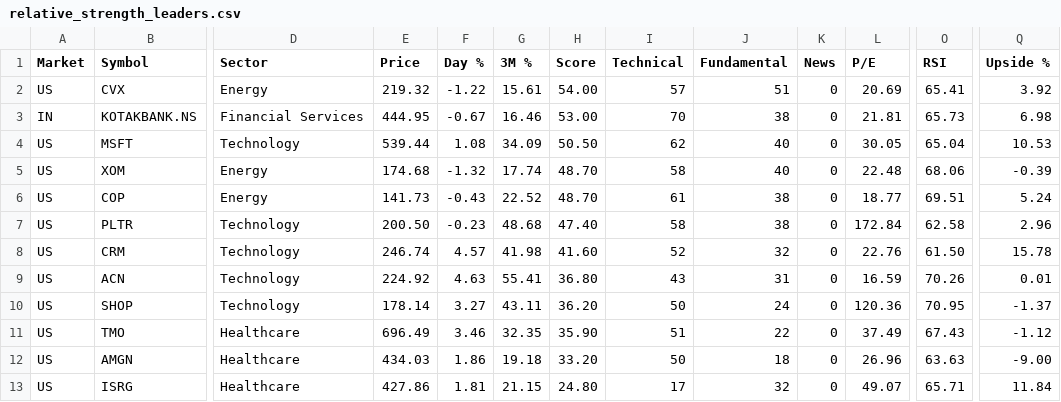
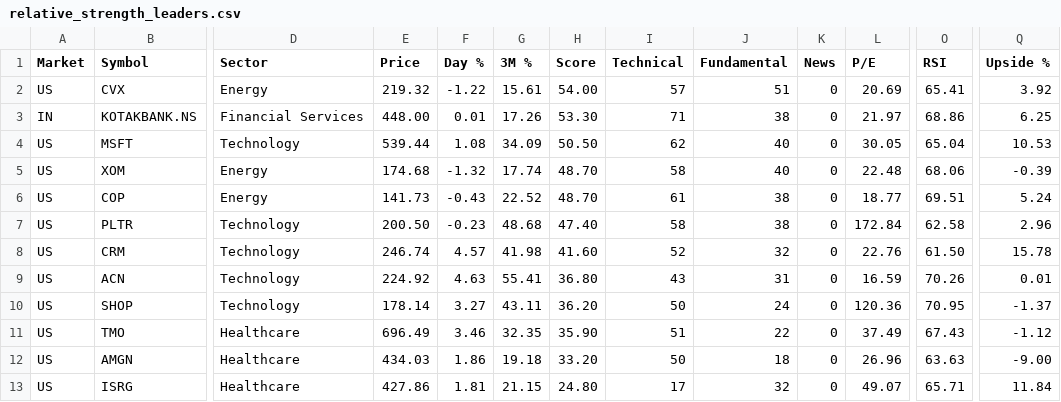
Before and after one commit to rathee0008/stock-agent, a CSV file: data/screener/latest/relative_strength_leaders.csv, drawn as a sheet; only a part is shown, gaps mark what is left out; the diff names each change by its address in the sheet, - before the commit and + after, or states it on an @@ line.

```diff
--- a/data/screener/latest/relative_strength_leaders.csv
+++ b/data/screener/latest/relative_strength_leaders.csv
-E3 (Price): 444.95
+E3 (Price): 448.00
-F3 (Day %): -0.67
+F3 (Day %): 0.01
-G3 (3M %): 16.46
+G3 (3M %): 17.26
-H3 (Score): 53.00
+H3 (Score): 53.30
-I3 (Technical): 70
+I3 (Technical): 71
-L3 (P/E): 21.81
+L3 (P/E): 21.97
-O3 (RSI): 65.73
+O3 (RSI): 68.86
-Q3 (Upside %): 6.98
+Q3 (Upside %): 6.25
```
Also changed, not shown: data/screener/history/2026-10-16_evening/cheap_and_profitable.csv, data/screener/history/2026-10-16_evening/growth_acceleration.csv, 7 other files.
